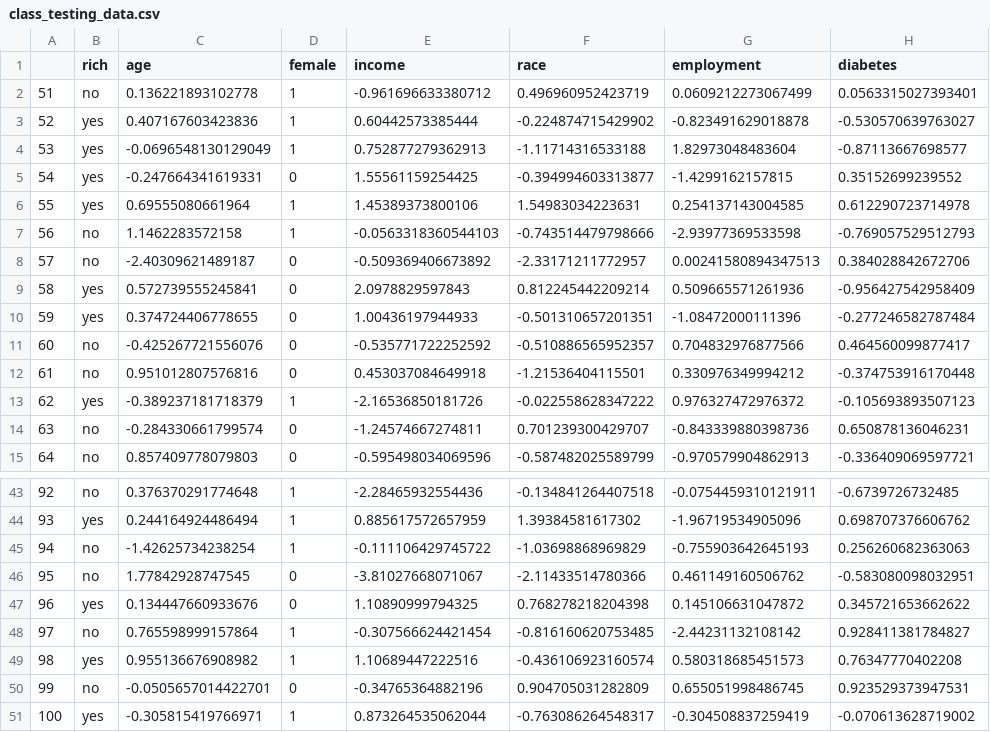
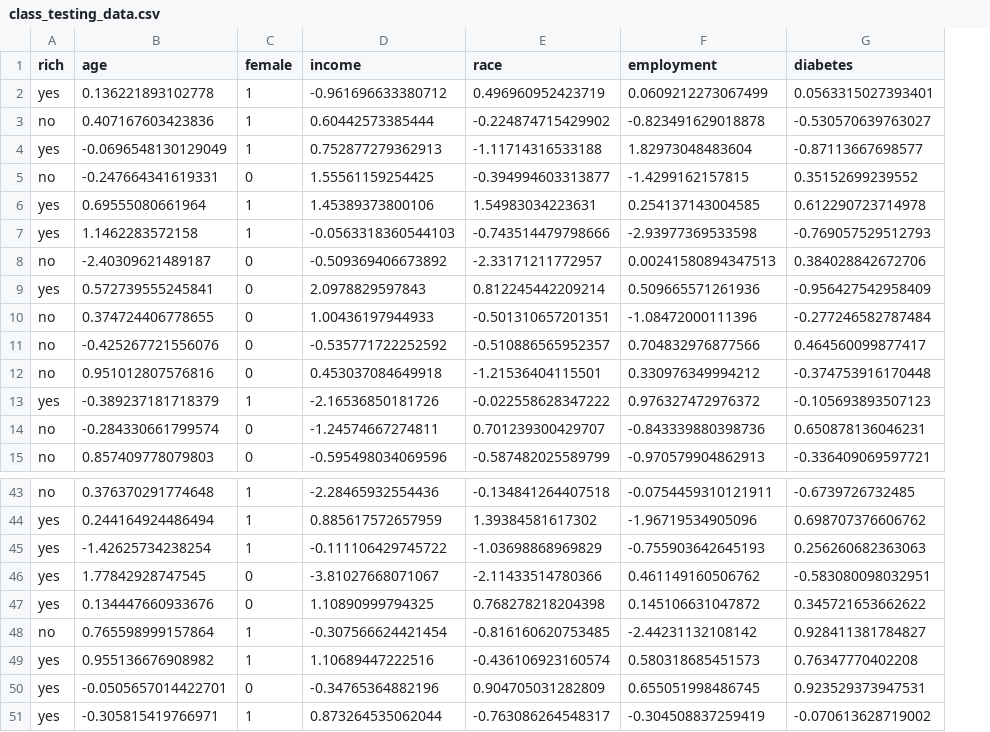
Before and after one commit to achekroud/yale_ML_workshop, a CSV file: class_testing_data.csv, drawn as a sheet; only a part is shown, gaps mark what is left out; removed rows and columns are numbered as before the commit, all else as after; the diff covers the shown part only; the diff names each change by its address in the sheet, - before the commit and + after, or states it on an @@ line.

```diff
--- a/class_testing_data.csv
+++ b/class_testing_data.csv
-column A, rows 2-15: 51 | 52 | 53 | 54 | 55 | 56 | 57 | 58 | 59 | 60 | 61 | 62 | 63 | 64; rows 43-51: 92 | 93 | 94 | 95 | 96 | 97 | 98 | 99 | 100
-A2 (rich): no
+A2 (rich): yes
-A3 (rich): yes
+A3 (rich): no
-A5 (rich): yes
+A5 (rich): no
-A7 (rich): no
+A7 (rich): yes
-A10 (rich): yes
+A10 (rich): no
-A45:A46 (rich): no
+A45:A46 (rich): yes
-A50 (rich): no
+A50 (rich): yes
```
Also changed, not shown: 14 edited cells elsewhere in this file, class_training_data.csv, 2 other files.
